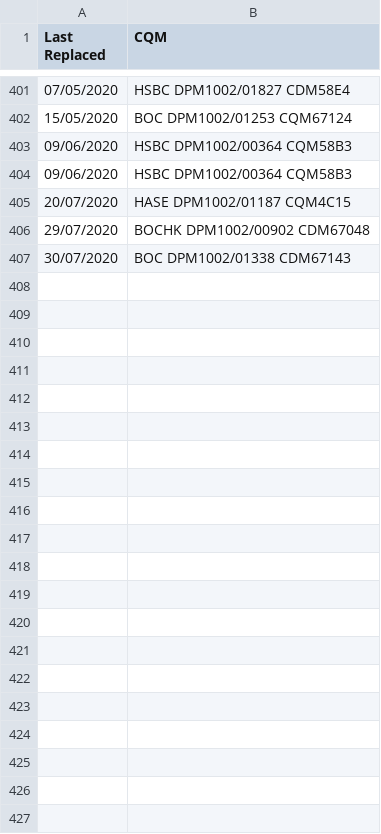
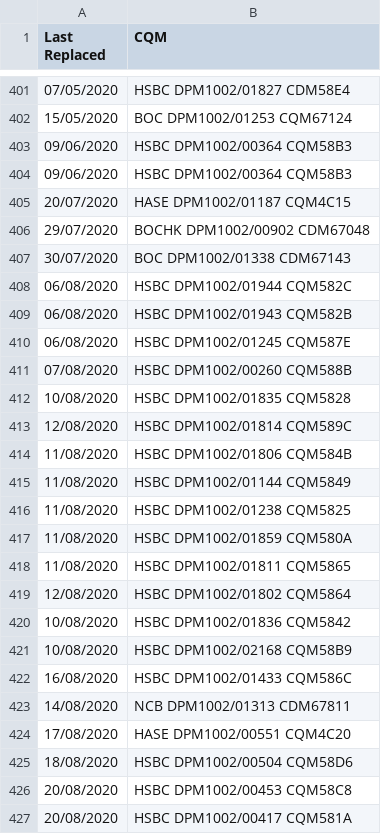
Before and after one commit to raphson93/rihk-pm, a CSV file: data/drumbelt.csv, drawn as a sheet; only a part is shown, gaps mark what is left out; the diff names each change by its address in the sheet, - before the commit and + after, or states it on an @@ line.

```diff
--- a/data/drumbelt.csv
+++ b/data/drumbelt.csv
+row 408: 06/08/2020 | HSBC DPM1002/01944 CQM582C
+row 409: 06/08/2020 | HSBC DPM1002/01943 CQM582B
+row 410: 06/08/2020 | HSBC DPM1002/01245 CQM587E
+row 411: 07/08/2020 | HSBC DPM1002/00260 CQM588B
+row 412: 10/08/2020 | HSBC DPM1002/01835 CQM5828
+row 413: 12/08/2020 | HSBC DPM1002/01814 CQM589C
+row 414: 11/08/2020 | HSBC DPM1002/01806 CQM584B
+row 415: 11/08/2020 | HSBC DPM1002/01144 CQM5849
+row 416: 11/08/2020 | HSBC DPM1002/01238 CQM5825
+row 417: 11/08/2020 | HSBC DPM1002/01859 CQM580A
+row 418: 11/08/2020 | HSBC DPM1002/01811 CQM5865
+row 419: 12/08/2020 | HSBC DPM1002/01802 CQM5864
+row 420: 10/08/2020 | HSBC DPM1002/01836 CQM5842
+row 421: 10/08/2020 | HSBC DPM1002/02168 CQM58B9
+row 422: 16/08/2020 | HSBC DPM1002/01433 CQM586C
+row 423: 14/08/2020 | NCB DPM1002/01313 CDM67811
+row 424: 17/08/2020 | HASE DPM1002/00551 CQM4C20
+row 425: 18/08/2020 | HSBC DPM1002/00504 CQM58D6
+row 426: 20/08/2020 | HSBC DPM1002/00453 CQM58C8
+row 427: 20/08/2020 | HSBC DPM1002/00417 CQM581A
```
Also changed, not shown: data/420belt.csv, data/redbelt.csv, 2 other files.
